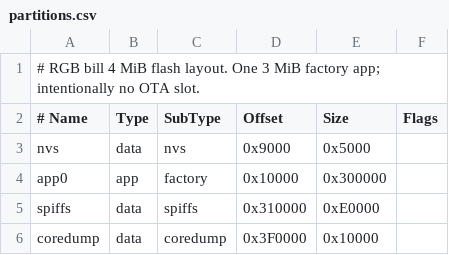
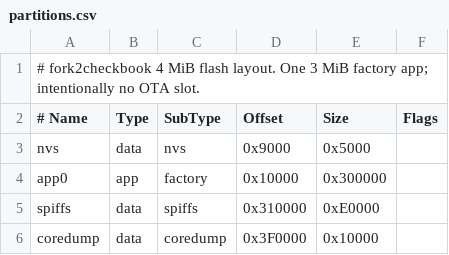
Before and after one commit to EdwinKestler/bill, a CSV file: partitions.csv, drawn as a sheet.

Commit message:
Rebrand project as fork2checkbook

```diff
--- a/partitions.csv
+++ b/partitions.csv
@@ -1,2 +1,2 @@
-# RGB bill 4 MiB flash layout. One 3 MiB factory app; intentionally no OTA slot.
+# fork2checkbook 4 MiB flash layout. One 3 MiB factory app; intentionally no OTA slot.
 # Name,   Type, SubType, Offset,  Size, Flags
```
Also changed, not shown: 22 other files.
